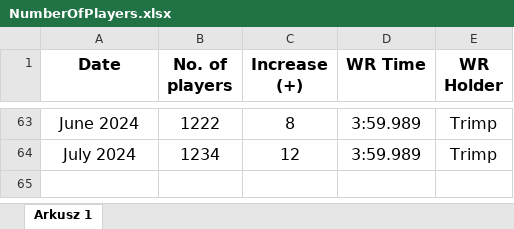
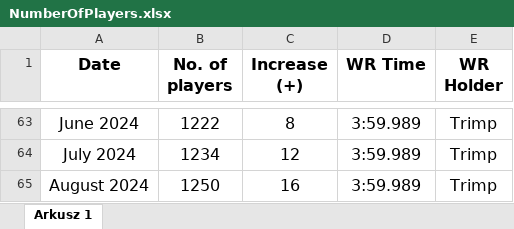
Before and after one commit to Rifre1/Jump-King-Statistics, an Excel workbook: MB Number of Players/NumberOfPlayers.xlsx, sheet Arkusz 1, drawn as a sheet; only a part is shown, gaps mark what is left out; values as stored, in another font and other column widths than the file's, no borders; charts and pictures not drawn; the diff names each change by its address in the sheet, - before the commit and + after, or states it on an @@ line.

```diff
--- a/MB Number of Players/NumberOfPlayers.xlsx (sheet Arkusz 1)
+++ b/MB Number of Players/NumberOfPlayers.xlsx (sheet Arkusz 1)
+row 65: August 2024 | 1250 | 16 | 3:59.989 | Trimp
```
Also changed, not shown: charts or pictures, Top100 Jumps&Falls/Jumps&Falls.xlsx, 4 other files.
